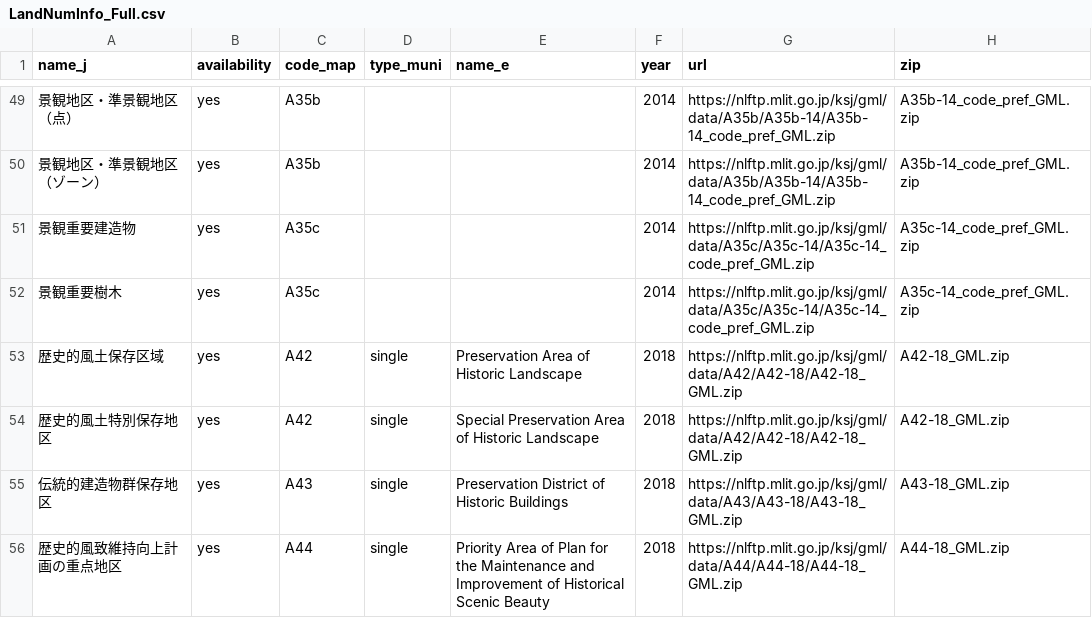
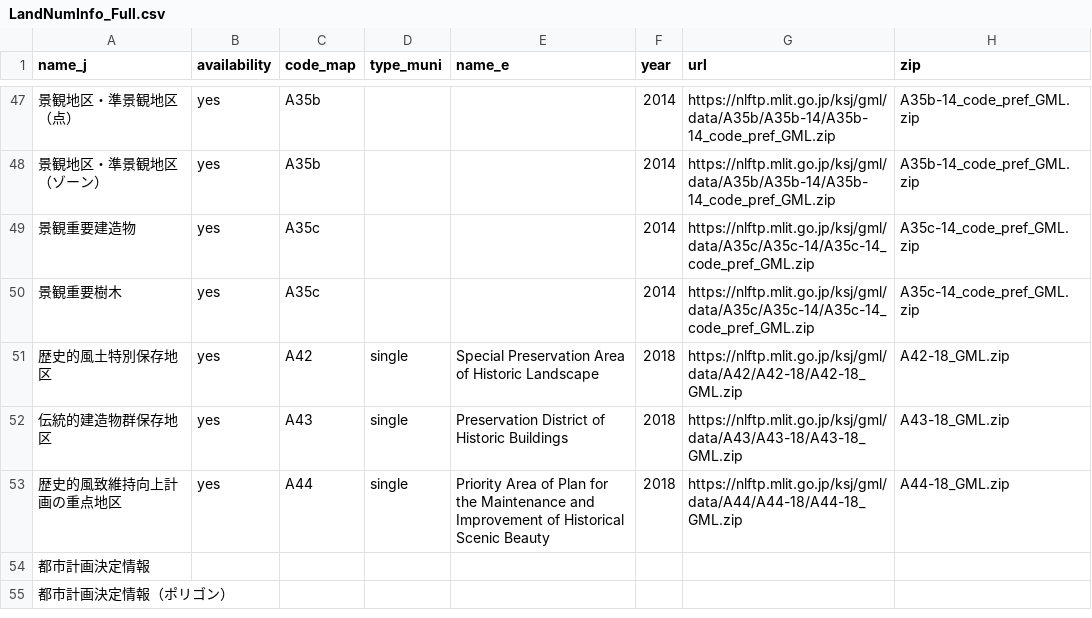
Before and after one commit to babayoshihiko/jpdata, a CSV file: csv/LandNumInfo_Full.csv, drawn as a sheet; only a part is shown, gaps mark what is left out; rows hold the shown columns only; the diff covers the shown part only; the diff names each change by its address in the sheet, - before the commit and + after, or states it on an @@ line.

Commit message:
July 2024 update

```diff
--- a/csv/LandNumInfo_Full.csv
+++ b/csv/LandNumInfo_Full.csv
@@ row 53 moved to row 59: 歴史的風土保存区域 @@
+row 54: 都市計画決定情報
+row 55: 都市計画決定情報（ポリゴン）
```
Also changed, not shown: 2 added rows, 4 moved rows and 38 edited cells elsewhere in this file.
